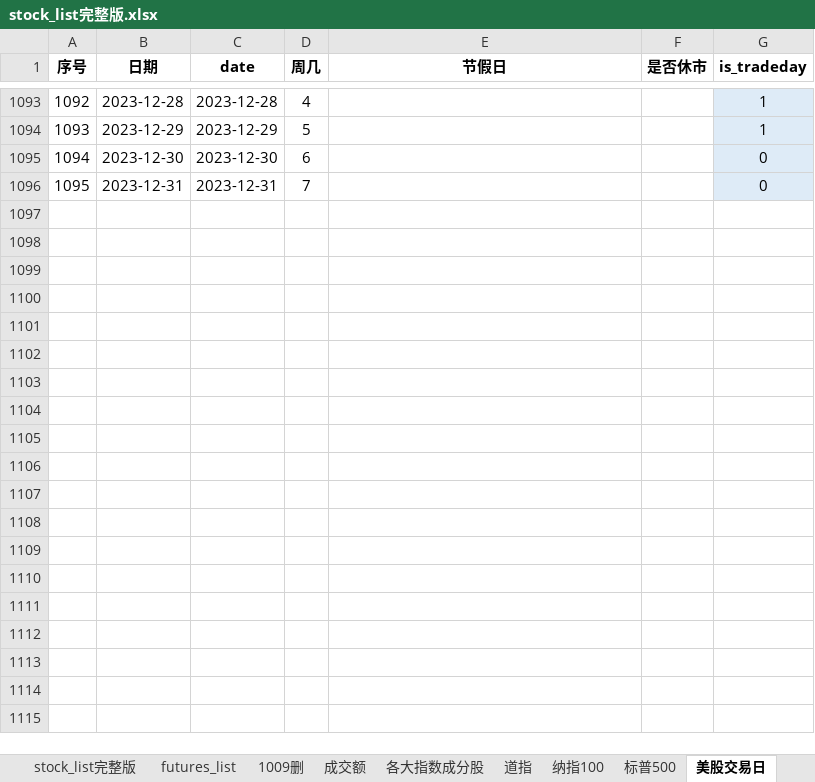
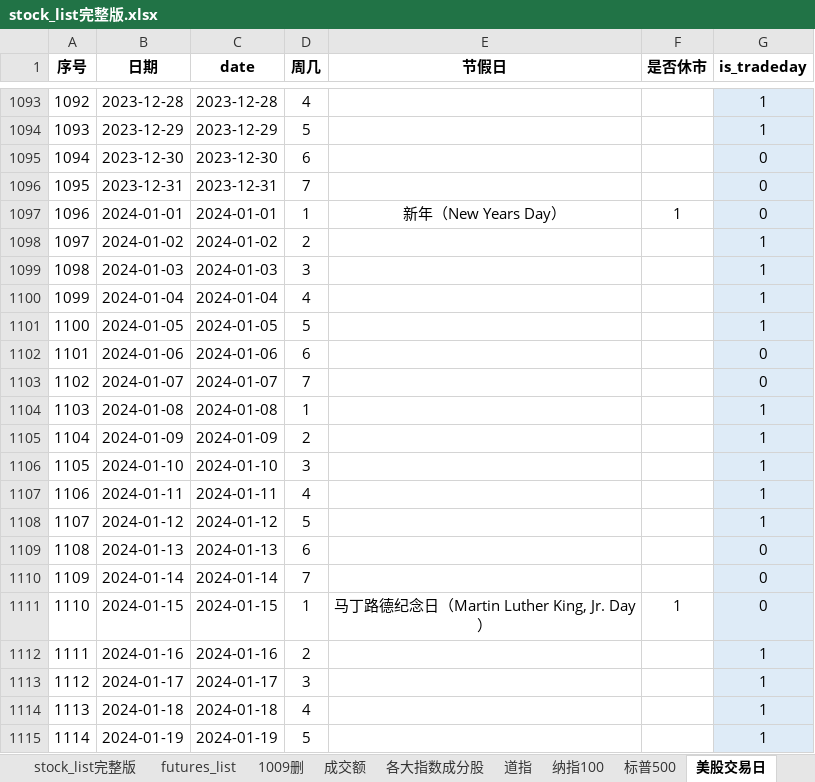
Before and after one commit to zxcvbnm3260/ChristopherShen, an Excel workbook: stock_list完整版.xlsx, sheet 美股交易日, drawn as a sheet; only a part is shown, gaps mark what is left out; values as stored, in another font and other column widths than the file's, no borders; the diff covers the shown part only; the diff names each change by its address in the sheet, - before the commit and + after, or states it on an @@ line.

Commit message:
加入2024年节假日

```diff
--- a/stock_list完整版.xlsx (sheet 美股交易日)
+++ b/stock_list完整版.xlsx (sheet 美股交易日)
+row 1097: 1096 | 2024-01-01 | 2024-01-01 | 1 | 新年（New Years Day） | 1 | 0
+row 1098: 1097 | 2024-01-02 | 2024-01-02 | 2 |  |  | 1
+row 1099: 1098 | 2024-01-03 | 2024-01-03 | 3 |  |  | 1
+row 1100: 1099 | 2024-01-04 | 2024-01-04 | 4 |  |  | 1
+row 1101: 1100 | 2024-01-05 | 2024-01-05 | 5 |  |  | 1
+row 1102: 1101 | 2024-01-06 | 2024-01-06 | 6 |  |  | 0
+row 1103: 1102 | 2024-01-07 | 2024-01-07 | 7 |  |  | 0
+row 1104: 1103 | 2024-01-08 | 2024-01-08 | 1 |  |  | 1
+row 1105: 1104 | 2024-01-09 | 2024-01-09 | 2 |  |  | 1
+row 1106: 1105 | 2024-01-10 | 2024-01-10 | 3 |  |  | 1
+row 1107: 1106 | 2024-01-11 | 2024-01-11 | 4 |  |  | 1
+row 1108: 1107 | 2024-01-12 | 2024-01-12 | 5 |  |  | 1
+row 1109: 1108 | 2024-01-13 | 2024-01-13 | 6 |  |  | 0
+row 1110: 1109 | 2024-01-14 | 2024-01-14 | 7 |  |  | 0
+row 1111: 1110 | 2024-01-15 | 2024-01-15 | 1 | 马丁路德纪念日（Martin Luther King, Jr. Day） | 1 | 0
+row 1112: 1111 | 2024-01-16 | 2024-01-16 | 2 |  |  | 1
+row 1113: 1112 | 2024-01-17 | 2024-01-17 | 3 |  |  | 1
+row 1114: 1113 | 2024-01-18 | 2024-01-18 | 4 |  |  | 1
+row 1115: 1114 | 2024-01-19 | 2024-01-19 | 5 |  |  | 1
```
Also changed, not shown: 347 added rows elsewhere in this sheet, sheet stock_list完整版, hidden cells.
